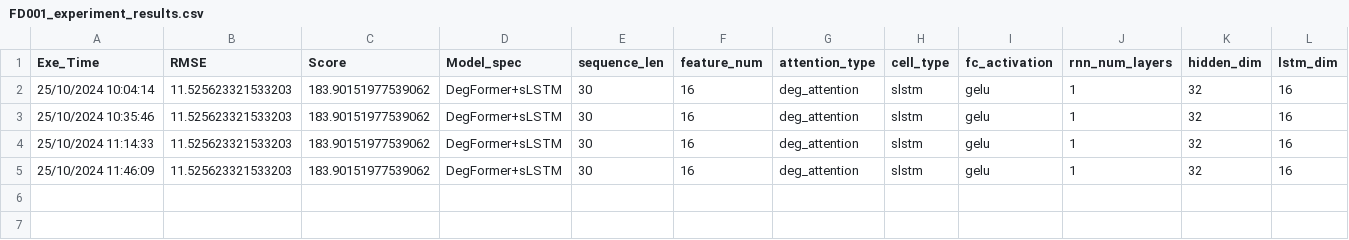
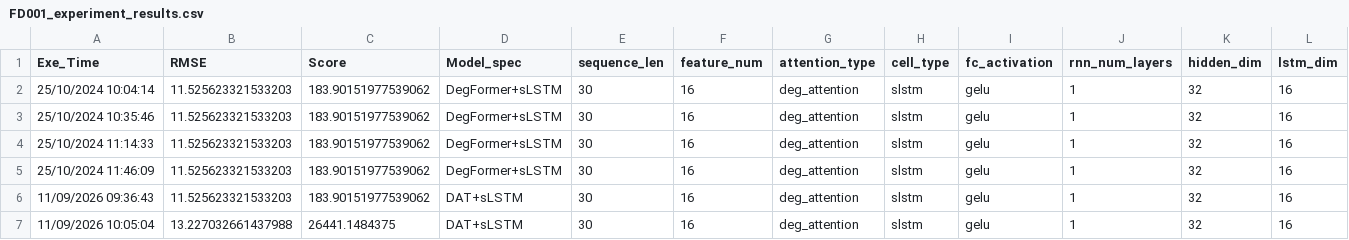
Before and after one commit to TCCofWANG/DA-RUL, a CSV file: results/FD001_experiment_results.csv, drawn as a sheet; only a part is shown; rows hold the shown columns only; the diff names each change by its address in the sheet, - before the commit and + after, or states it on an @@ line.

```diff
--- a/results/FD001_experiment_results.csv
+++ b/results/FD001_experiment_results.csv
+row 6: 11/09/2026 09:36:43 | 11.525623321533203 | 183.90151977539062 | DAT+sLSTM | 30 | 16 | deg_attention | slstm | gelu | 1 | 32 | 16
+row 7: 11/09/2026 10:05:04 | 13.227032661437988 | 26441.1484375 | DAT+sLSTM | 30 | 16 | deg_attention | slstm | gelu | 1 | 32 | 16
```
Also changed, not shown: results/FD001_predictions.csv, results/FD002_experiment_results.csv, 32 other files.
